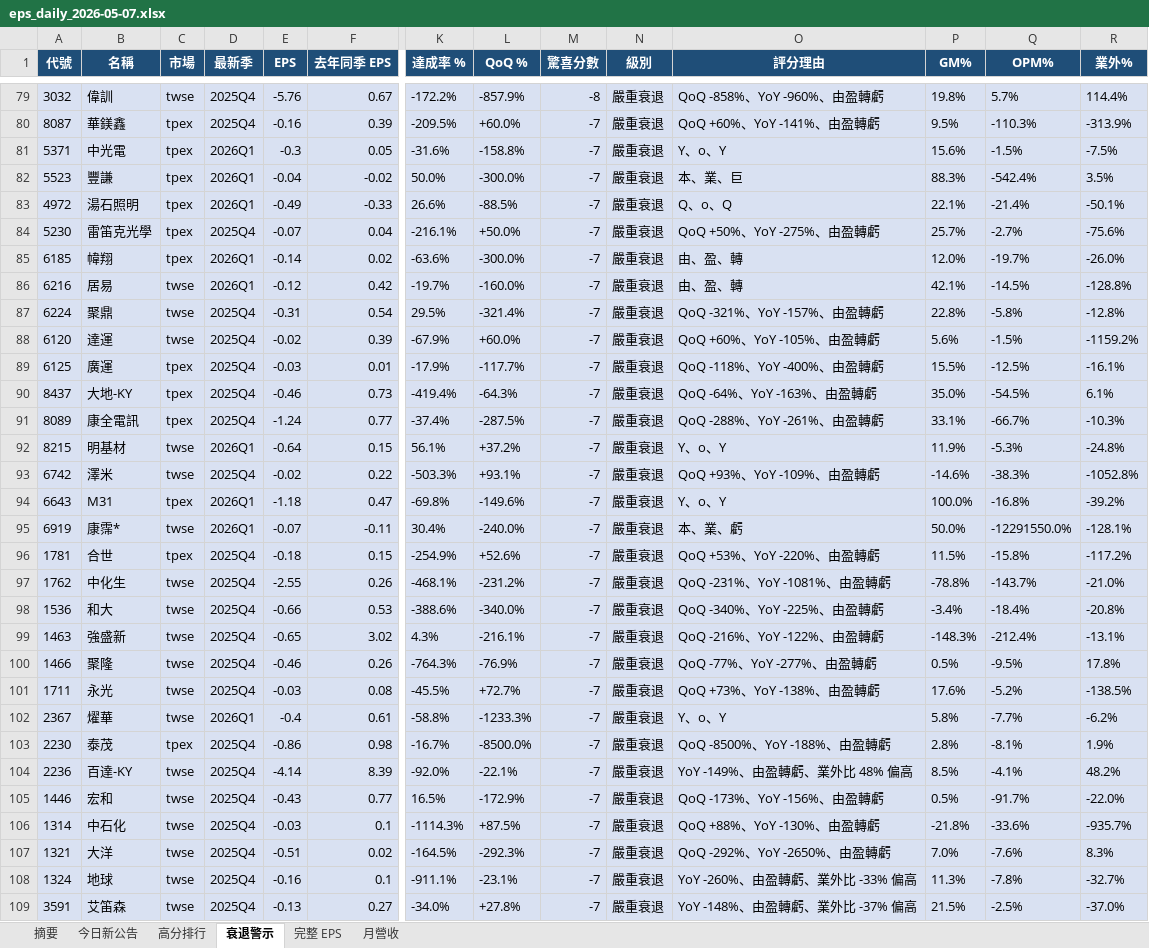
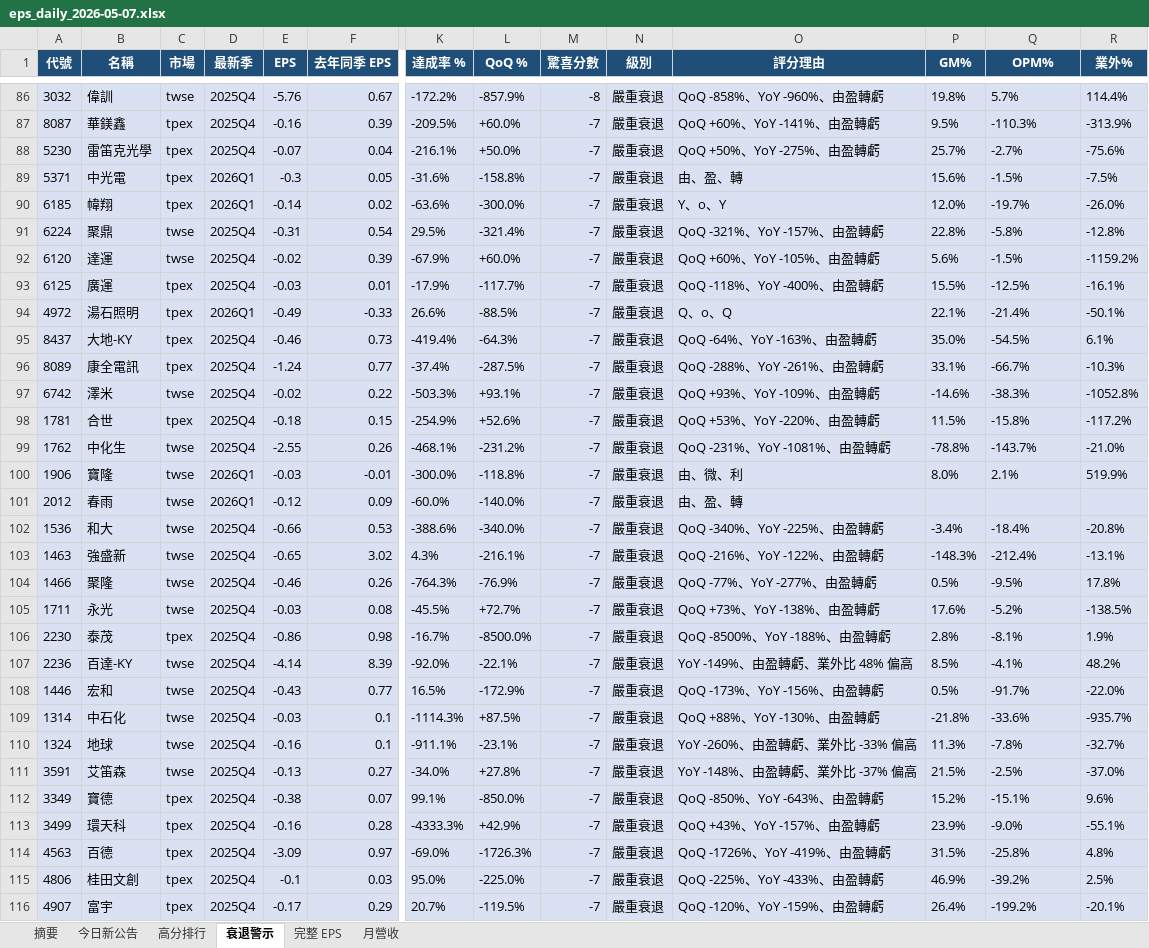
Before and after one commit to ianlife4/eps-cron, an Excel workbook: reports/eps_daily_2026-05-07.xlsx, sheet 衰退警示, drawn as a sheet; only a part is shown, gaps mark what is left out; the shorter side is filled out with more unchanged rows; values as stored, in another font and other column widths than the file's, no borders; removed rows and columns are numbered as before the commit, all else as after; rows hold the shown columns only; the diff covers the shown part only; the diff names each change by its address in the sheet, - before the commit and + after, or states it on an @@ line.

```diff
--- a/reports/eps_daily_2026-05-07.xlsx (sheet 衰退警示)
+++ b/reports/eps_daily_2026-05-07.xlsx (sheet 衰退警示)
-row 81: 5371 | 中光電 | tpex | 2026Q1 | -0.3 | 0.05 | -31.6% | -158.8% | -7 | 嚴重衰退 | Y、o、Y | 15.6% | -1.5% | -7.5%
-row 82: 5523 | 豐謙 | tpex | 2026Q1 | -0.04 | -0.02 | 50.0% | -300.0% | -7 | 嚴重衰退 | 本、業、巨 | 88.3% | -542.4% | 3.5%
+row 89: 5371 | 中光電 | tpex | 2026Q1 | -0.3 | 0.05 | -31.6% | -158.8% | -7 | 嚴重衰退 | 由、盈、轉 | 15.6% | -1.5% | -7.5%
-O90 (評分理由): 由、盈、轉
+O90 (評分理由): Y、o、Y
-row 86: 6216 | 居易 | twse | 2026Q1 | -0.12 | 0.42 | -19.7% | -160.0% | -7 | 嚴重衰退 | 由、盈、轉 | 42.1% | -14.5% | -128.8%
@@ row 83 moved to row 94: 4972 @@
-row 92: 8215 | 明基材 | twse | 2026Q1 | -0.64 | 0.15 | 56.1% | +37.2% | -7 | 嚴重衰退 | Y、o、Y | 11.9% | -5.3% | -24.8%
-row 94: 6643 | M31 | tpex | 2026Q1 | -1.18 | 0.47 | -69.8% | -149.6% | -7 | 嚴重衰退 | Y、o、Y | 100.0% | -16.8% | -39.2%
-row 95: 6919 | 康霈* | twse | 2026Q1 | -0.07 | -0.11 | 30.4% | -240.0% | -7 | 嚴重衰退 | 本、業、虧 | 50.0% | -12291550.0% | -128.1%
+row 100: 1906 | 寶隆 | twse | 2026Q1 | -0.03 | -0.01 | -300.0% | -118.8% | -7 | 嚴重衰退 | 由、微、利 | 8.0% | 2.1% | 519.9%
+row 101: 2012 | 春雨 | twse | 2026Q1 | -0.12 | 0.09 | -60.0% | -140.0% | -7 | 嚴重衰退 | 由、盈、轉
-row 102: 2367 | 燿華 | twse | 2026Q1 | -0.4 | 0.61 | -58.8% | -1233.3% | -7 | 嚴重衰退 | Y、o、Y | 5.8% | -7.7% | -6.2%
-row 107: 1321 | 大洋 | twse | 2025Q4 | -0.51 | 0.02 | -164.5% | -292.3% | -7 | 嚴重衰退 | QoQ -292%、YoY -2650%、由盈轉虧 | 7.0% | -7.6% | 8.3%
```
Also changed, not shown: 25 added rows, 37 removed rows, 38 moved rows and 8 edited cells elsewhere in this sheet, sheet 完整 EPS, sheet 今日新公告, sheet 月營收, sheet 高分排行, sheet 摘要, 1 other file.
